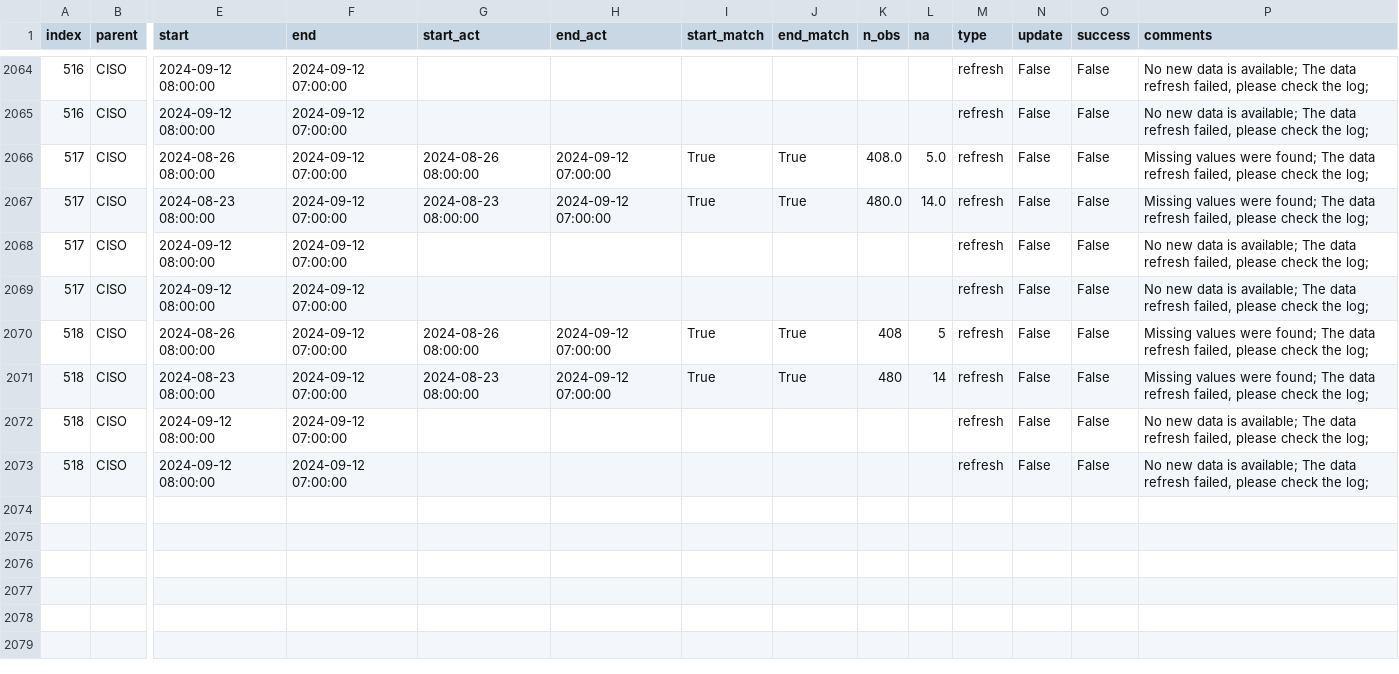
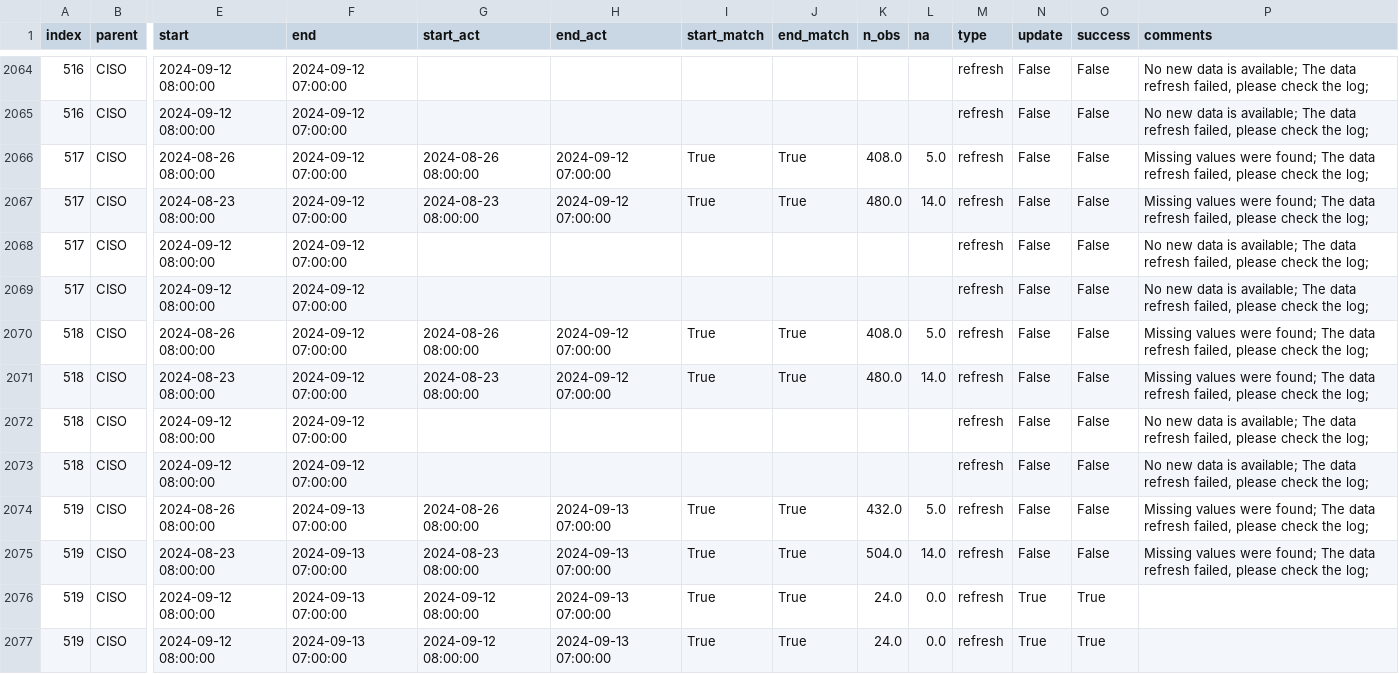
Before and after one commit to RamiKrispin/ai-dev-2024-ml-workshop, a CSV file: data/log.csv, drawn as a sheet; only a part is shown, gaps mark what is left out; rows hold the shown columns only; the diff names each change by its address in the sheet, - before the commit and + after, or states it on an @@ line.

Commit message:
Auto update of the data

```diff
--- a/data/log.csv
+++ b/data/log.csv
-K2070 (n_obs): 408
+K2070 (n_obs): 408.0
-L2070 (na): 5
+L2070 (na): 5.0
-K2071 (n_obs): 480
+K2071 (n_obs): 480.0
-L2071 (na): 14
+L2071 (na): 14.0
+row 2074: 519 | CISO | 2024-08-26 08:00:00 | 2024-09-13 07:00:00 | 2024-08-26 08:00:00 | 2024-09-13 07:00:00 | True | True | 432.0 | 5.0 | refresh | False | False | Missing values were found; The data refresh failed, please check the log;
+row 2075: 519 | CISO | 2024-08-23 08:00:00 | 2024-09-13 07:00:00 | 2024-08-23 08:00:00 | 2024-09-13 07:00:00 | True | True | 504.0 | 14.0 | refresh | False | False | Missing values were found; The data refresh failed, please check the log;
+row 2076: 519 | CISO | 2024-09-12 08:00:00 | 2024-09-13 07:00:00 | 2024-09-12 08:00:00 | 2024-09-13 07:00:00 | True | True | 24.0 | 0.0 | refresh | True | True
+row 2077: 519 | CISO | 2024-09-12 08:00:00 | 2024-09-13 07:00:00 | 2024-09-12 08:00:00 | 2024-09-13 07:00:00 | True | True | 24.0 | 0.0 | refresh | True | True
```
Also changed, not shown: data/forecast_log.csv, 3 other files.
